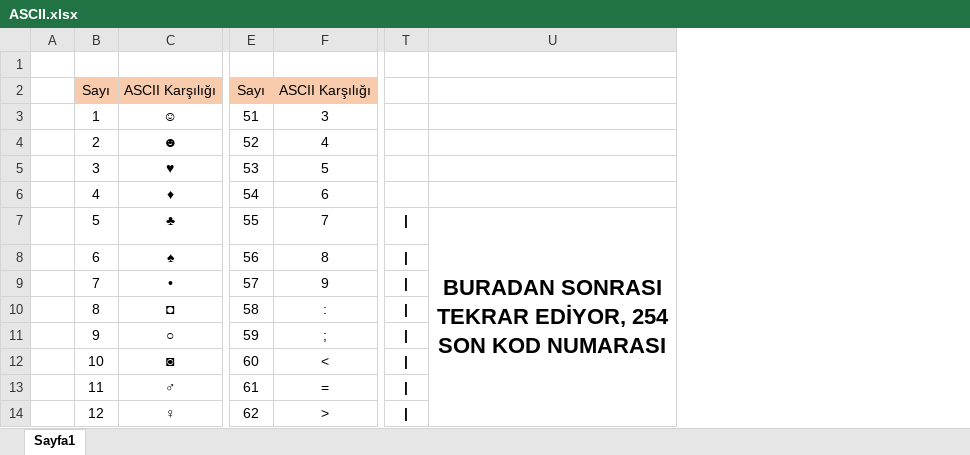
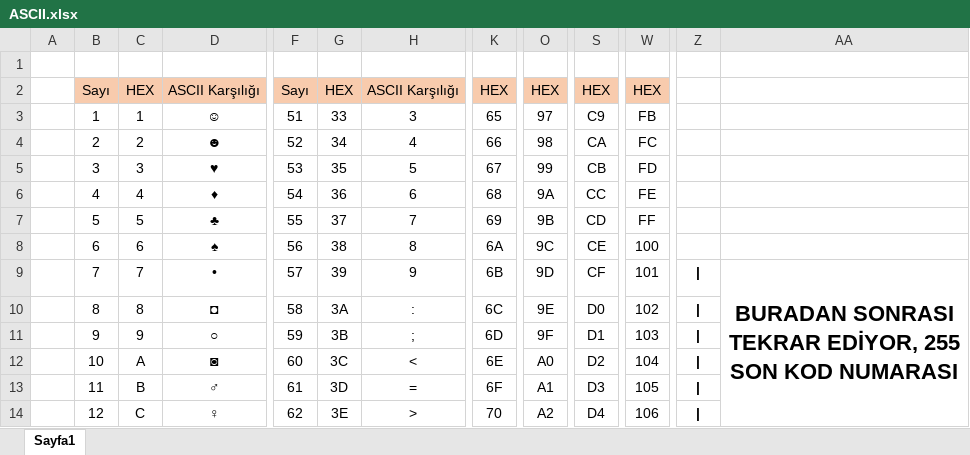
Before and after one commit to ececinar0/ASCII_code_equivalents, an Excel workbook: ASCII.xlsx, sheet Sayfa1, drawn as a sheet; only a part is shown, gaps mark what is left out; values as stored, in another font and other column widths than the file's, no borders; removed rows and columns are numbered as before the commit, all else as after; the diff names each change by its address in the sheet, - before the commit and + after, or states it on an @@ line.

```diff
--- a/ASCII.xlsx (sheet Sayfa1)
+++ b/ASCII.xlsx (sheet Sayfa1)
+column C, rows 2-14: HEX | 1 | 2 | 3 | 4 | 5 | 6 | 7 | 8 | 9 | A | B | C
+column G, rows 2-14: HEX | 33 | 34 | 35 | 36 | 37 | 38 | 39 | 3A | 3B | 3C | 3D | 3E
+column K, rows 2-14: HEX | 65 | 66 | 67 | 68 | 69 | 6A | 6B | 6C | 6D | 6E | 6F | 70
+column O, rows 2-14: HEX | 97 | 98 | 99 | 9A | 9B | 9C | 9D | 9E | 9F | A0 | A1 | A2
+column S, rows 2-14: HEX | C9 | CA | CB | CC | CD | CE | CF | D0 | D1 | D2 | D3 | D4
+column W, rows 2-14: HEX | FB | FC | FD | FE | FF | 100 | 101 | 102 | 103 | 104 | 105 | 106
-column U, row 7: BURADAN SONRASI TEKRAR EDİYOR, 254 SON KOD NUMARASI
+column AA, row 9: BURADAN SONRASI TEKRAR EDİYOR, 255 SON KOD NUMARASI
-Z7:Z8: |
+Z7:Z8: (empty)
```
Also changed, not shown: 1 other file.
